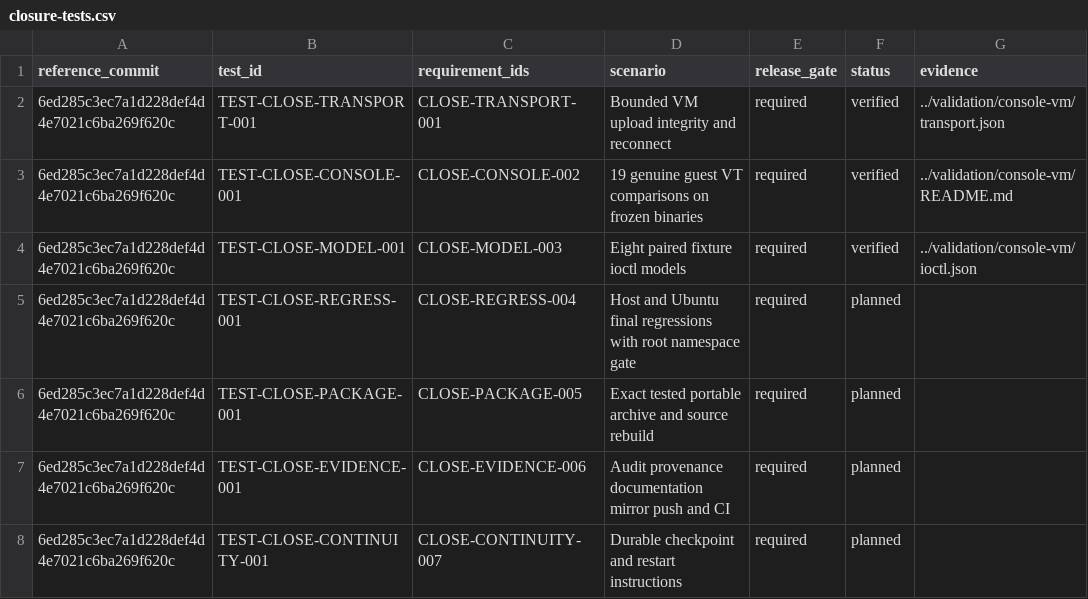
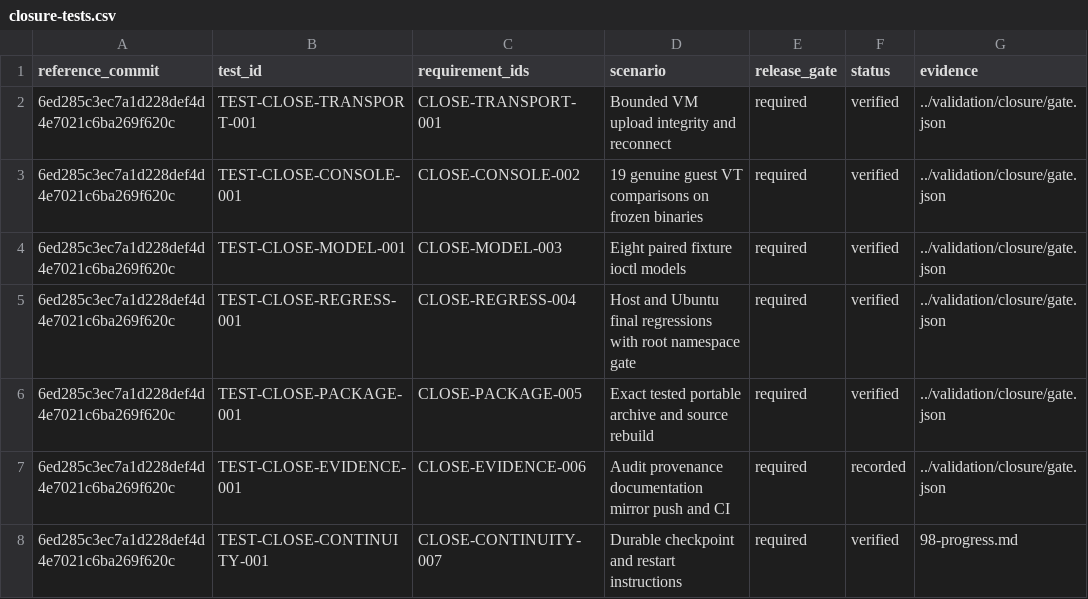
Before and after one commit to JLuethe/naro, a CSV file: spec/data/closure-tests.csv, drawn as a sheet.

Commit message:
Certify final console and portable preview with 85 linked checks

```diff
--- a/spec/data/closure-tests.csv
+++ b/spec/data/closure-tests.csv
@@ -1,8 +1,8 @@
 reference_commit,test_id,requirement_ids,scenario,release_gate,status,evidence
-6ed285c3ec7a1d228def4d4e7021c6ba269f620c,TEST-CLOSE-TRANSPORT-001,CLOSE-TRANSPORT-001,Bounded VM upload integrity and reconnect,required,verified,../validation/console-vm/transport.json
-6ed285c3ec7a1d228def4d4e7021c6ba269f620c,TEST-CLOSE-CONSOLE-001,CLOSE-CONSOLE-002,19 genuine guest VT comparisons on frozen binaries,required,verified,../validation/console-vm/README.md
-6ed285c3ec7a1d228def4d4e7021c6ba269f620c,TEST-CLOSE-MODEL-001,CLOSE-MODEL-003,Eight paired fixture ioctl models,required,verified,../validation/console-vm/ioctl.json
-6ed285c3ec7a1d228def4d4e7021c6ba269f620c,TEST-CLOSE-REGRESS-001,CLOSE-REGRESS-004,Host and Ubuntu final regressions with root namespace gate,required,planned,
-6ed285c3ec7a1d228def4d4e7021c6ba269f620c,TEST-CLOSE-PACKAGE-001,CLOSE-PACKAGE-005,Exact tested portable archive and source rebuild,required,planned,
-6ed285c3ec7a1d228def4d4e7021c6ba269f620c,TEST-CLOSE-EVIDENCE-001,CLOSE-EVIDENCE-006,Audit provenance documentation mirror push and CI,required,planned,
-6ed285c3ec7a1d228def4d4e7021c6ba269f620c,TEST-CLOSE-CONTINUITY-001,CLOSE-CONTINUITY-007,Durable checkpoint and restart instructions,required,planned,
+6ed285c3ec7a1d228def4d4e7021c6ba269f620c,TEST-CLOSE-TRANSPORT-001,CLOSE-TRANSPORT-001,Bounded VM upload integrity and reconnect,required,verified,../validation/closure/gate.json
+6ed285c3ec7a1d228def4d4e7021c6ba269f620c,TEST-CLOSE-CONSOLE-001,CLOSE-CONSOLE-002,19 genuine guest VT comparisons on frozen binaries,required,verified,../validation/closure/gate.json
+6ed285c3ec7a1d228def4d4e7021c6ba269f620c,TEST-CLOSE-MODEL-001,CLOSE-MODEL-003,Eight paired fixture ioctl models,required,verified,../validation/closure/gate.json
+6ed285c3ec7a1d228def4d4e7021c6ba269f620c,TEST-CLOSE-REGRESS-001,CLOSE-REGRESS-004,Host and Ubuntu final regressions with root namespace gate,required,verified,../validation/closure/gate.json
+6ed285c3ec7a1d228def4d4e7021c6ba269f620c,TEST-CLOSE-PACKAGE-001,CLOSE-PACKAGE-005,Exact tested portable archive and source rebuild,required,verified,../validation/closure/gate.json
+6ed285c3ec7a1d228def4d4e7021c6ba269f620c,TEST-CLOSE-EVIDENCE-001,CLOSE-EVIDENCE-006,Audit provenance documentation mirror push and CI,required,recorded,../validation/closure/gate.json
+6ed285c3ec7a1d228def4d4e7021c6ba269f620c,TEST-CLOSE-CONTINUITY-001,CLOSE-CONTINUITY-007,Durable checkpoint and restart instructions,required,verified,98-progress.md
```
Also changed, not shown: 46 other files.
